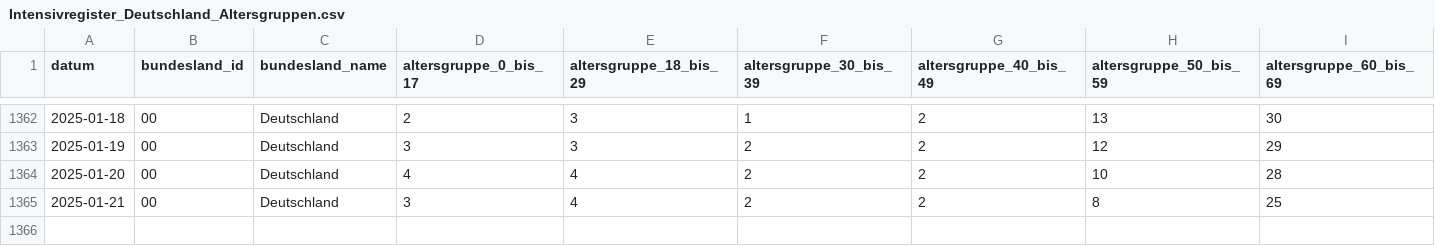
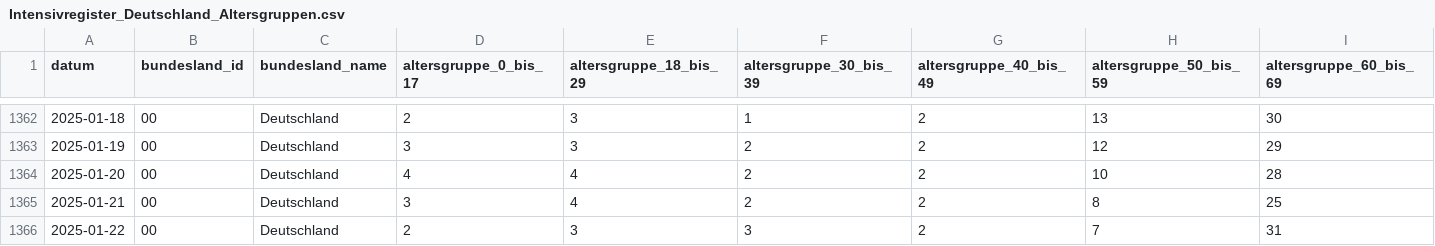
Before and after one commit to robert-koch-institut/Intensivkapazitaeten_und_COVID-19-Intensivbettenbelegung_in_Deutschland, a CSV file: Intensivregister_Deutschland_Altersgruppen.csv, drawn as a sheet; only a part is shown, gaps mark what is left out; rows hold the shown columns only; the diff names each change by its address in the sheet, - before the commit and + after, or states it on an @@ line.

```diff
--- a/Intensivregister_Deutschland_Altersgruppen.csv
+++ b/Intensivregister_Deutschland_Altersgruppen.csv
+row 1366: 2025-01-22 | 00 | Deutschland | 2 | 3 | 3 | 2 | 7 | 31
```
Also changed, not shown: Intensivregister_Deutschland_Kapazitaeten.csv, 8 other files.
